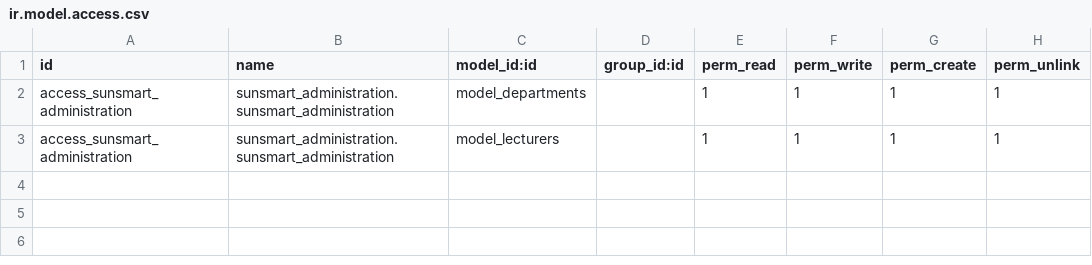
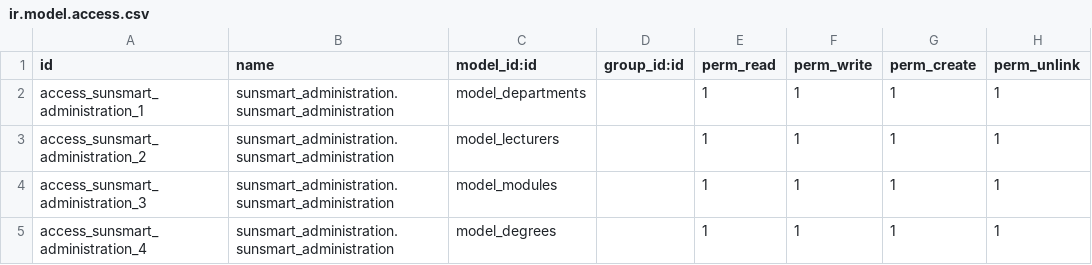
Before and after one commit to DavenMauff/sunsmart, a CSV file: sunsmart_administration/security/ir.model.access.csv, drawn as a sheet.

```diff
--- a/sunsmart_administration/security/ir.model.access.csv
+++ b/sunsmart_administration/security/ir.model.access.csv
@@ -1,3 +1,5 @@
 id,name,model_id:id,group_id:id,perm_read,perm_write,perm_create,perm_unlink
-access_sunsmart_administration,sunsmart_administration.sunsmart_administration,model_departments,,1,1,1,1
-access_sunsmart_administration,sunsmart_administration.sunsmart_administration,model_lecturers,,1,1,1,1
+access_sunsmart_administration_1,sunsmart_administration.sunsmart_administration,model_departments,,1,1,1,1
+access_sunsmart_administration_2,sunsmart_administration.sunsmart_administration,model_lecturers,,1,1,1,1
+access_sunsmart_administration_3,sunsmart_administration.sunsmart_administration,model_modules,,1,1,1,1
+access_sunsmart_administration_4,sunsmart_administration.sunsmart_administration,model_degrees,,1,1,1,1
```
Also changed, not shown: 3 other files.
